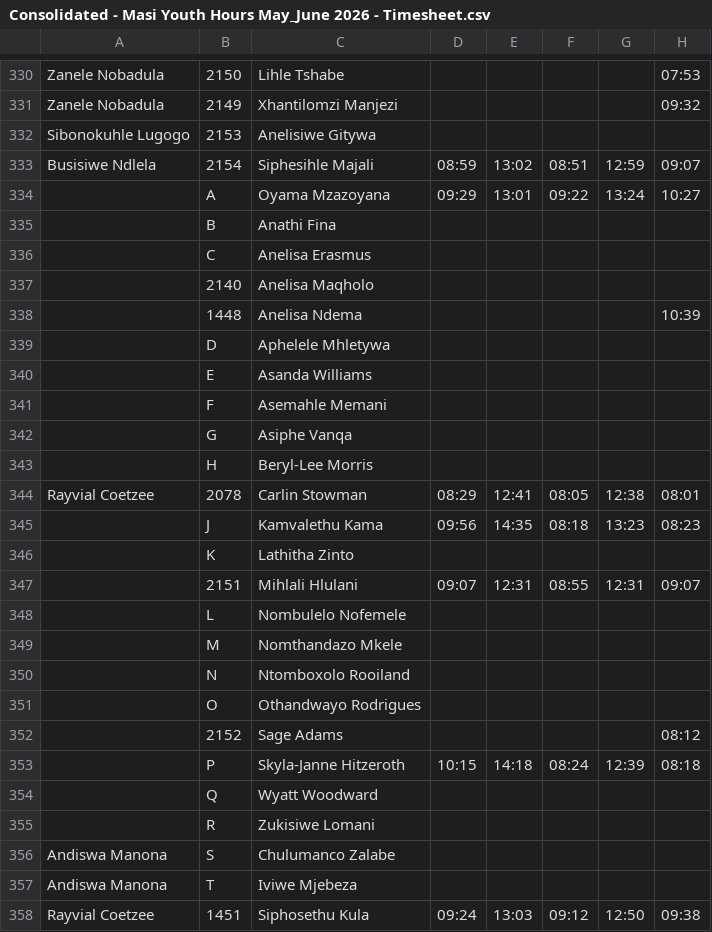
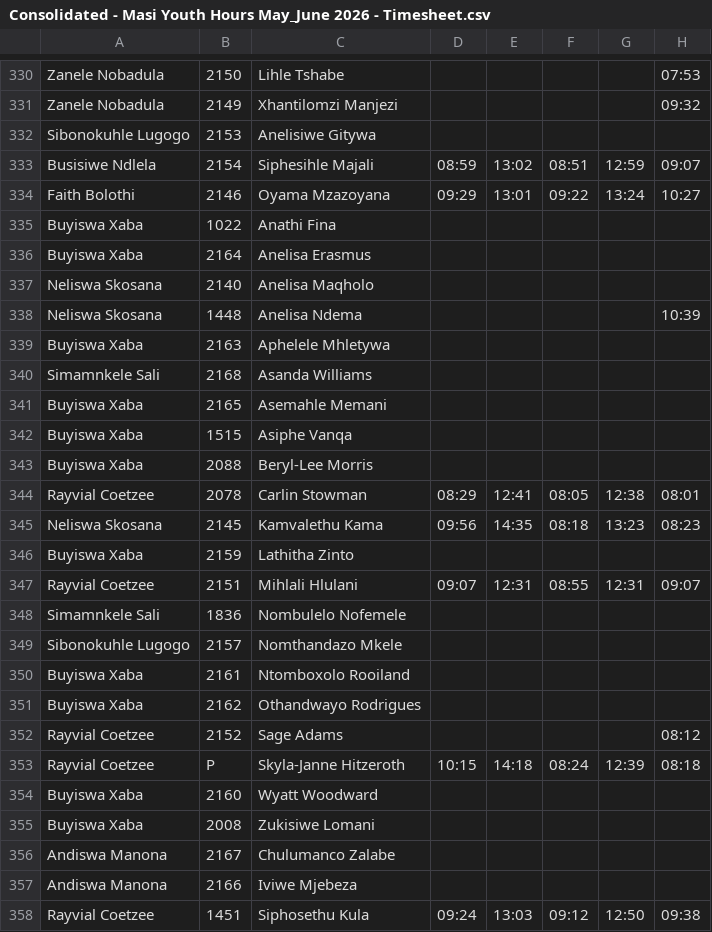
Before and after one commit to Noxolo-hub/mentor_hours_dashboard, a CSV file: Consolidated - Masi Youth Hours May_June 2026 - Timesheet.csv, drawn as a sheet; only a part is shown, gaps mark what is left out; the diff covers the shown part only; the diff names each change by its address in the sheet, - before the commit and + after, or states it on an @@ line.

```diff
--- a/Consolidated - Masi Youth Hours May_June 2026 - Timesheet.csv
+++ b/Consolidated - Masi Youth Hours May_June 2026 - Timesheet.csv
-A334: (empty)
+A334: Faith Bolothi
-B334: A
+B334: 2146
-A335:A336: (empty)
+A335:A336: Buyiswa Xaba
-B335: B
+B335: 1022
-B336: C
+B336: 2164
-A337:A338: (empty)
+A337:A338: Neliswa Skosana
-A339: (empty)
+A339: Buyiswa Xaba
-B339: D
+B339: 2163
-A340: (empty)
+A340: Simamnkele Sali
-B340: E
+B340: 2168
-A341:A343: (empty)
+A341:A343: Buyiswa Xaba
-B341: F
+B341: 2165
-B342: G
+B342: 1515
-B343: H
+B343: 2088
-A345: (empty)
+A345: Neliswa Skosana
-B345: J
+B345: 2145
-A346: (empty)
+A346: Buyiswa Xaba
-B346: K
+B346: 2159
-A347: (empty)
+A347: Rayvial Coetzee
-A348: (empty)
+A348: Simamnkele Sali
-B348: L
+B348: 1836
-A349: (empty)
+A349: Sibonokuhle Lugogo
-B349: M
+B349: 2157
-A350:A351: (empty)
+A350:A351: Buyiswa Xaba
-B350: N
+B350: 2161
-B351: O
+B351: 2162
-A352:A353: (empty)
+A352:A353: Rayvial Coetzee
-A354:A355: (empty)
+A354:A355: Buyiswa Xaba
-B354: Q
+B354: 2160
-B355: R
+B355: 2008
-B356: S
+B356: 2167
-B357: T
+B357: 2166
```
Also changed, not shown: 6 edited cells elsewhere in this file, Consolidated - Masi Youth Hours May_June 2026 - Hours.csv.
